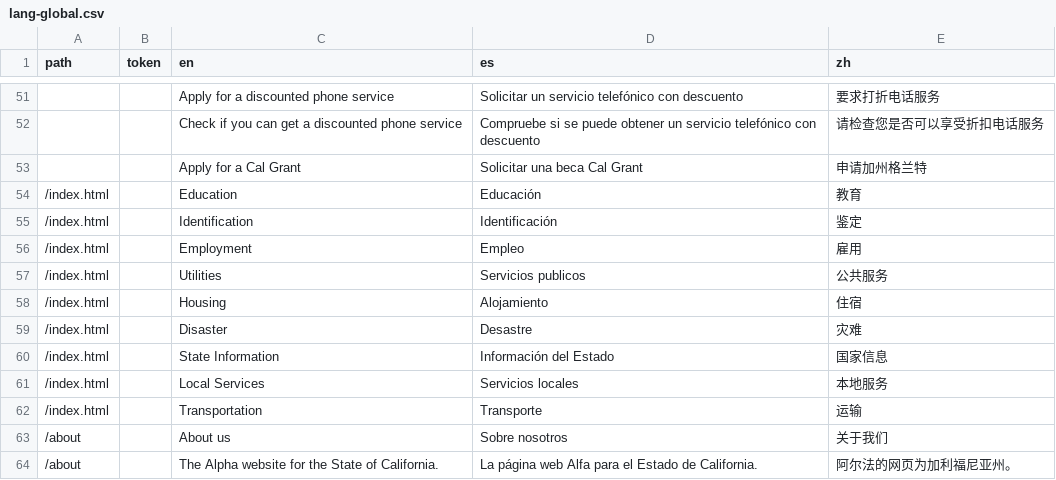
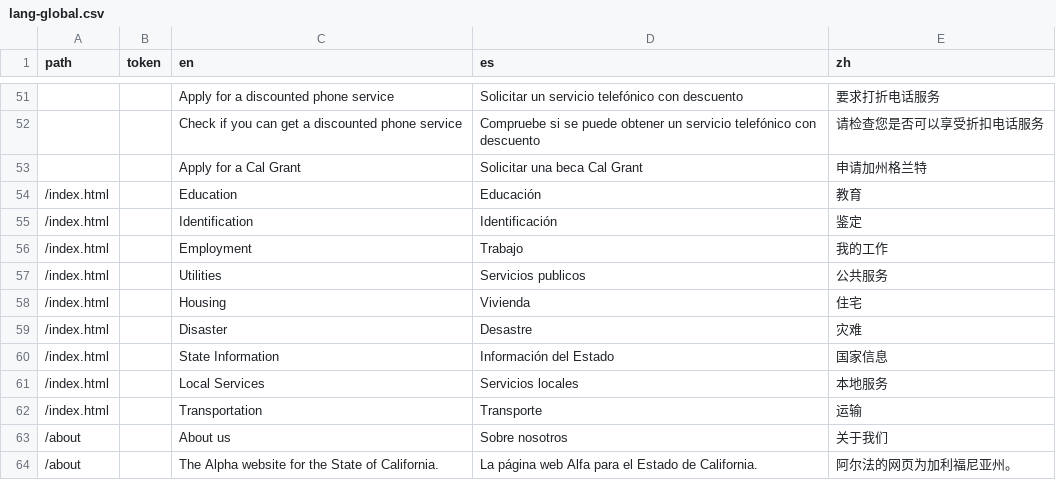
Before and after one commit to cagov/Alpha, a CSV file: src/lang-global.csv, drawn as a sheet; only a part is shown, gaps mark what is left out.

```diff
--- a/src/lang-global.csv
+++ b/src/lang-global.csv
@@ -55,5 +55,5 @@ path,token,en,es,zh
 /index.html,,Identification,Identificación,鉴定
-/index.html,,Employment,Empleo,雇用
+/index.html,,Employment,Trabajo,我的工作
 /index.html,,Utilities,Servicios publicos,公共服务
-/index.html,,Housing,Alojamiento,住宿
+/index.html,,Housing,Vivienda,住宅
 /index.html,,Disaster,Desastre,灾难
```
Also changed, not shown: 4 other files.
